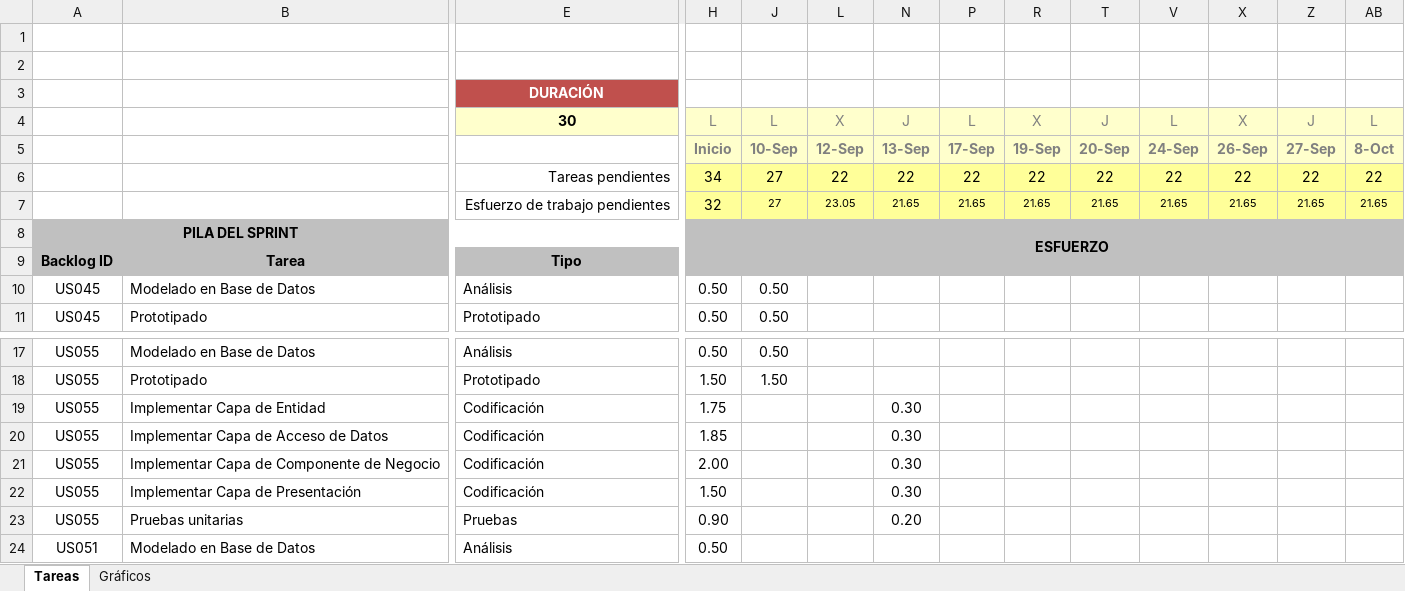
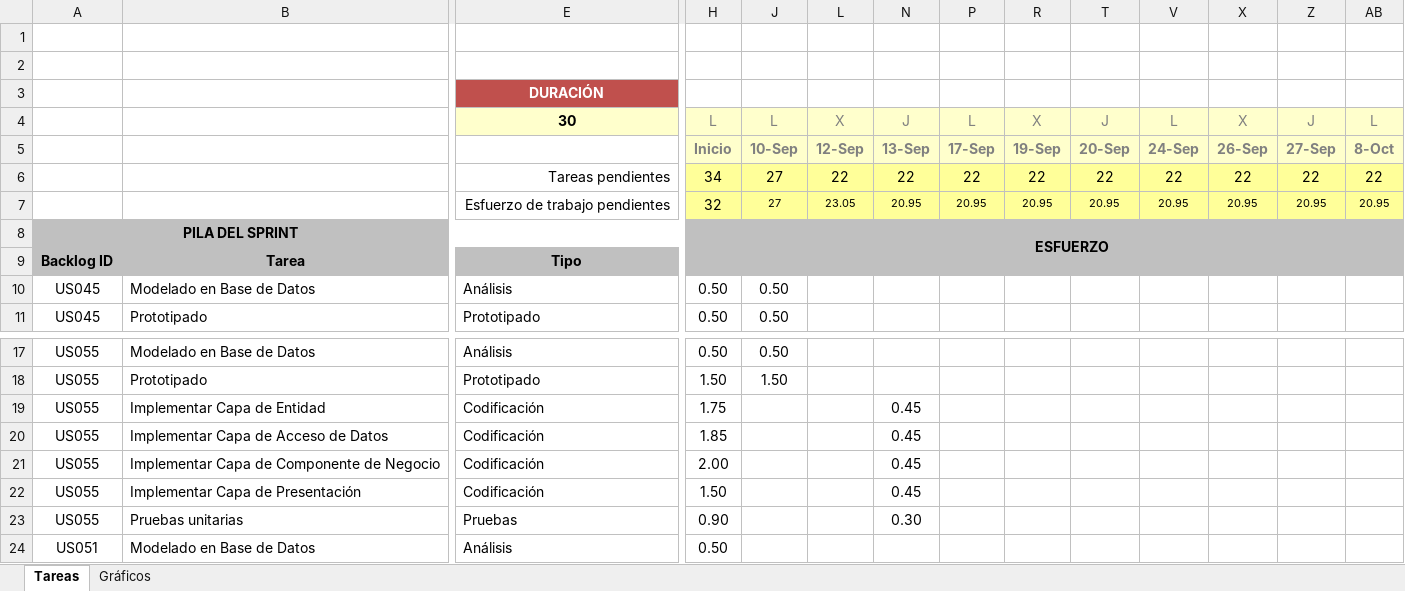
Before and after one commit to michaelrmartinezm/sisppafut, an Excel workbook: Documentos/SISPPAFUT - Sprint 5.xlsx, sheet Tareas, drawn as a sheet; only a part is shown, gaps mark what is left out; values as stored, in another font and other column widths than the file's, no borders; conditional formats not drawn; removed rows and columns are numbered as before the commit, all else as after; rows hold the shown columns only; the diff names each change by its address in the sheet, - before the commit and + after, or states it on an @@ line.

Commit message:
Se actualizó el excel del Sprint 5

```diff
--- a/Documentos/SISPPAFUT - Sprint 5.xlsx (sheet Tareas)
+++ b/Documentos/SISPPAFUT - Sprint 5.xlsx (sheet Tareas)
-row 7:  |  | Esfuerzo de trabajo pendientes | 32 | 27 | 23.05 | 21.65 | 21.65 | 21.65 | 21.65 | 21.65 | 21.65 | 21.65 | 21.65
+row 7:  |  | Esfuerzo de trabajo pendientes | 32 | 27 | 23.05 | 20.95 | 20.95 | 20.95 | 20.95 | 20.95 | 20.95 | 20.95 | 20.95
-N19:N22: 0.30
+N19:N22: 0.45
-N23: 0.20
+N23: 0.30
```
Also changed, not shown: sheet Gráficos, hidden cells, charts or pictures.
